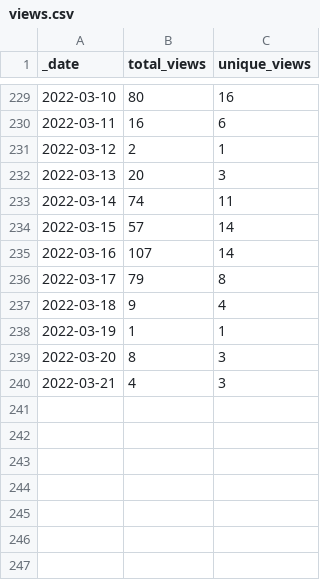
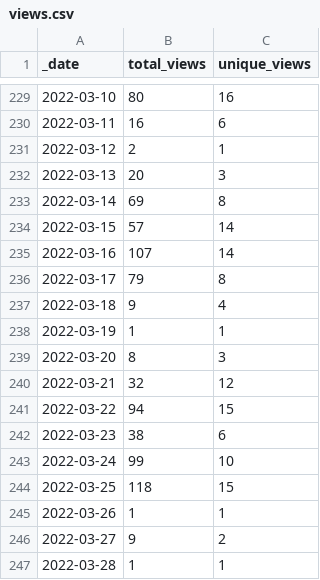
Before and after one commit to lsubash/intel-secl, a CSV file: traffic/views.csv, drawn as a sheet; only a part is shown, gaps mark what is left out.

```diff
--- a/traffic/views.csv
+++ b/traffic/views.csv
@@ -232,3 +232,3 @@ _date,total_views,unique_views
 2022-03-13,20,3
-2022-03-14,74,11
+2022-03-14,69,8
 2022-03-15,57,14
@@ -239,2 +239,9 @@ _date,total_views,unique_views
 2022-03-20,8,3
-2022-03-21,4,3
+2022-03-21,32,12
+2022-03-22,94,15
+2022-03-23,38,6
+2022-03-24,99,10
+2022-03-25,118,15
+2022-03-26,1,1
+2022-03-27,9,2
+2022-03-28,1,1
```
Also changed, not shown: traffic/clones.csv, 1 other file.
